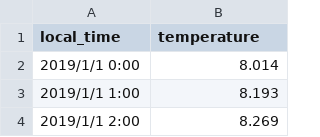
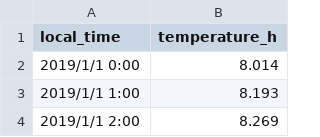
Before and after one commit to Chen-minchang/MY, a CSV file: T_53.5959_-1.4578_uncorrected.csv, drawn as a sheet; only a part is shown.

```diff
--- a/T_53.5959_-1.4578_uncorrected.csv
+++ b/T_53.5959_-1.4578_uncorrected.csv
@@ -1,2 +1,2 @@
-local_time,temperature
+local_time,temperature_h
 2019/1/1 0:00,8.014
```
Also changed, not shown: Irra_53.5959_-1.4578_uncorrected.csv.
